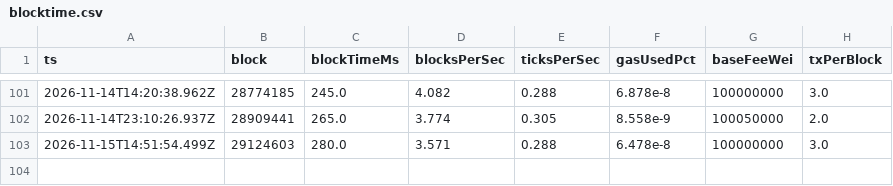
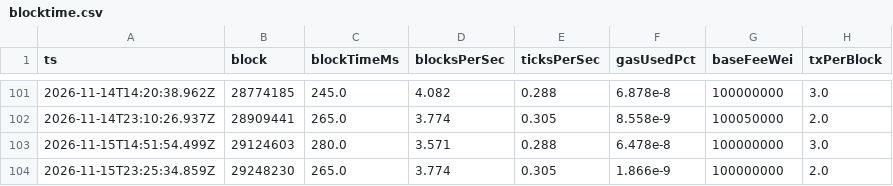
Before and after one commit to reubinkincaid/elysium-testnet, a CSV file: data/blocktime.csv, drawn as a sheet; only a part is shown, gaps mark what is left out; the diff names each change by its address in the sheet, - before the commit and + after, or states it on an @@ line.

```diff
--- a/data/blocktime.csv
+++ b/data/blocktime.csv
+row 104: 2026-11-15T23:25:34.859Z | 29248230 | 265.0 | 3.774 | 0.305 | 1.866e-9 | 100000000 | 2.0
```
